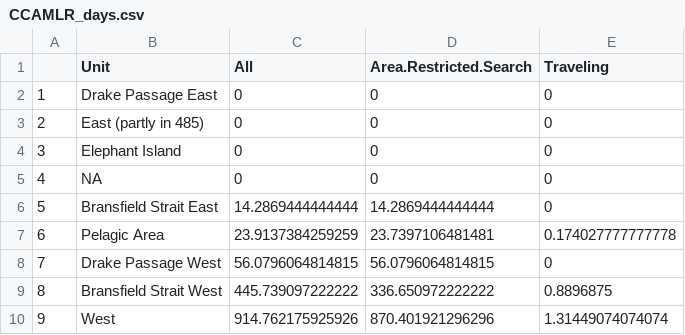
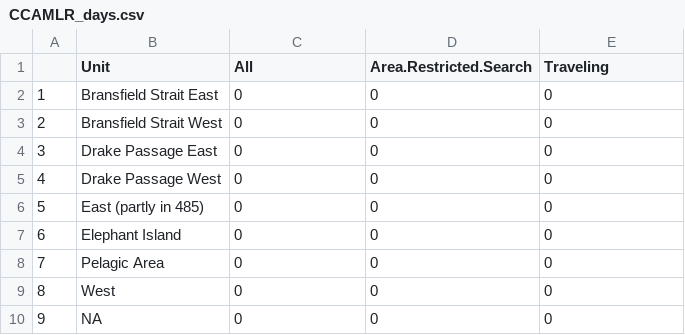
Before and after one commit to bw4sz/Whales, a CSV file: Figures/CCAMLR_days.csv, drawn as a sheet.

```diff
--- a/Figures/CCAMLR_days.csv
+++ b/Figures/CCAMLR_days.csv
@@ -1,10 +1,10 @@
 "","Unit","All","Area.Restricted.Search","Traveling"
-"1","Drake Passage East",0,0,0
-"2","East (partly in 485)",0,0,0
-"3","Elephant Island",0,0,0
-"4",NA,0,0,0
-"5","Bransfield Strait East",14.2869444444444,14.2869444444444,0
-"6","Pelagic Area",23.9137384259259,23.7397106481481,0.174027777777778
-"7","Drake Passage West",56.0796064814815,56.0796064814815,0
-"8","Bransfield Strait West",445.739097222222,336.650972222222,0.8896875
-"9","West",914.762175925926,870.401921296296,1.31449074074074
+"1","Bransfield Strait East",0,0,0
+"2","Bransfield Strait West",0,0,0
+"3","Drake Passage East",0,0,0
+"4","Drake Passage West",0,0,0
+"5","East (partly in 485)",0,0,0
+"6","Elephant Island",0,0,0
+"7","Pelagic Area",0,0,0
+"8","West",0,0,0
+"9",NA,0,0,0
```
Also changed, not shown: 43 other files.
